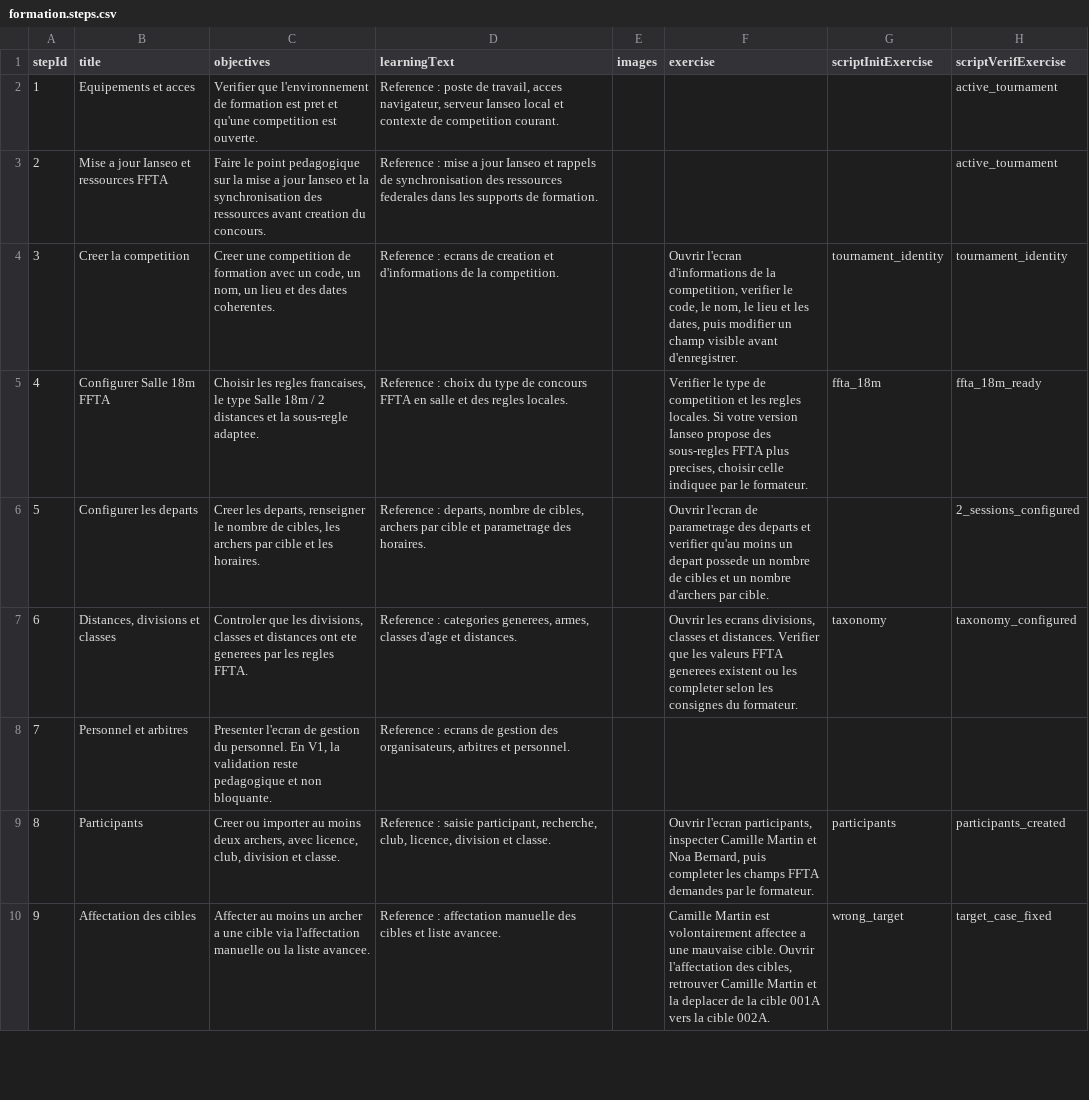
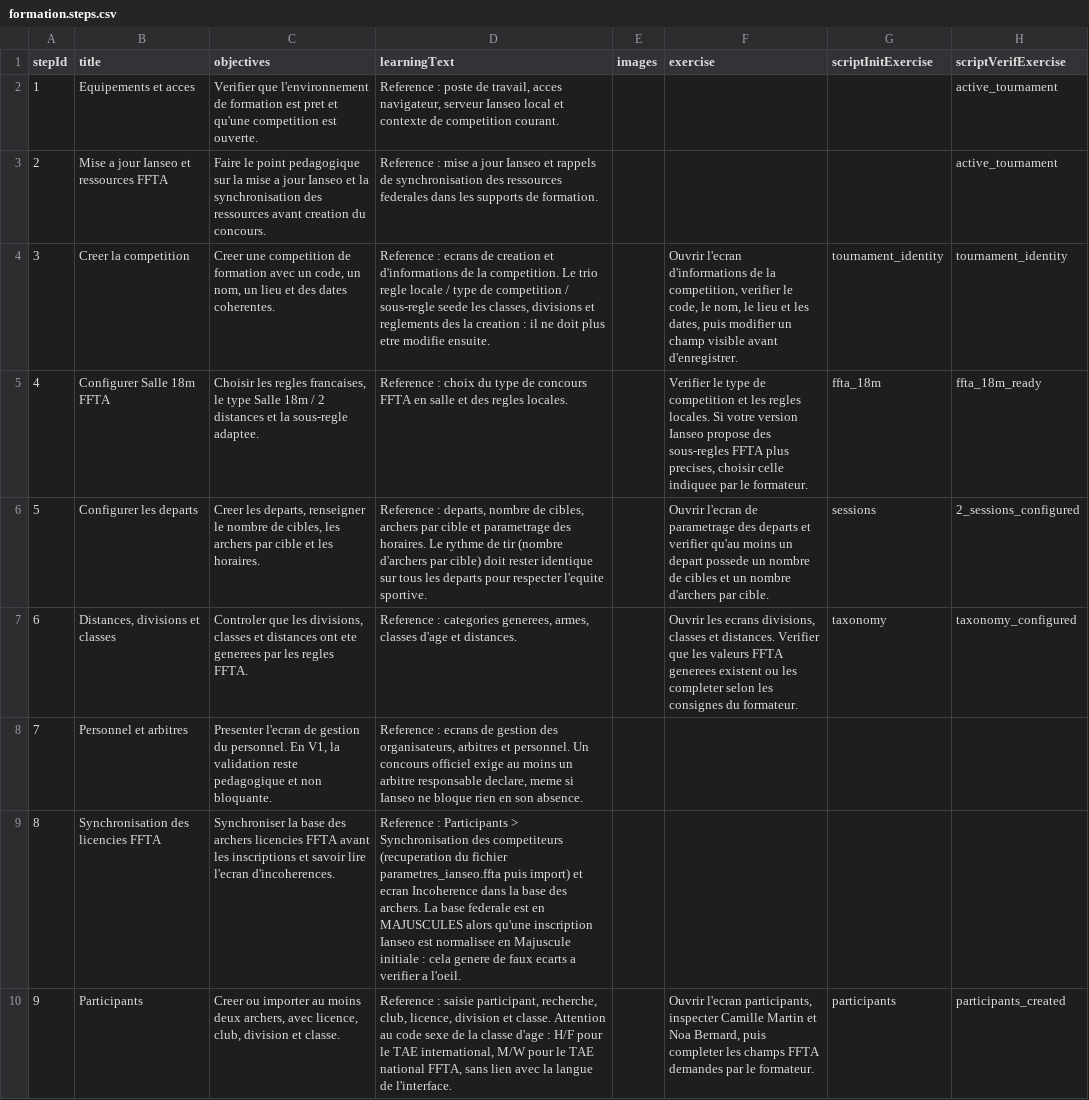
Before and after one commit to SXupgrade/ffta-modules, a CSV file: modules/formation/data/formation.steps.csv, drawn as a sheet; only a part is shown; the shorter side is filled out with more unchanged rows; addresses are those after the commit; the diff covers the shown part only; the diff names each change by its address in the sheet, - before the commit and + after, or states it on an @@ line.

```diff
--- a/modules/formation/data/formation.steps.csv
+++ b/modules/formation/data/formation.steps.csv
-D4 (learningText): …la competition.
+D4 (learningText): …la competition. Le trio regle locale / type de competition / sous-regle seede les classes, divisions et reglements des la creation : il ne doit plus etre modifie ensuite.
-D6 (learningText): …des horaires.
+D6 (learningText): …des horaires. Le rythme de tir (nombre d'archers par cible) doit rester identique sur tous les departs pour respecter l'equite sportive.
-G6 (scriptInitExercise): (empty)
+G6 (scriptInitExercise): sessions
-D8 (learningText): …et personnel.
+D8 (learningText): …et personnel. Un concours officiel exige au moins un arbitre responsable declare, meme si Ianseo ne bloque rien en son absence.
+row 9: 8 | Synchronisation des licencies FFTA | Synchroniser la base des archers licencies FFTA avant les inscriptions et savoir lire l'ecran d'incoherences. | Reference : Participants > Synchronisation des competiteurs (recuperation du fichier parametres_ianseo.ffta puis import) et ecran Incoherence dans la base des archers. La base federale est en MAJUSCULES alors qu'une inscription Ianseo est normalisee en Majuscule initiale : cela genere de faux ecarts a verifier a l'oeil.
@@ column A (stepId) renumbered between rows 10 and 16 @@
-D10 (learningText): …et classe.
+D10 (learningText): …et classe. Attention au code sexe de la classe d'age : H/F pour le TAE international, M/W pour le TAE national FFTA, sans lien avec la langue de l'interface.
```
Also changed, not shown: 3 added rows and 1 edited cell elsewhere in this file, 13 other files.
